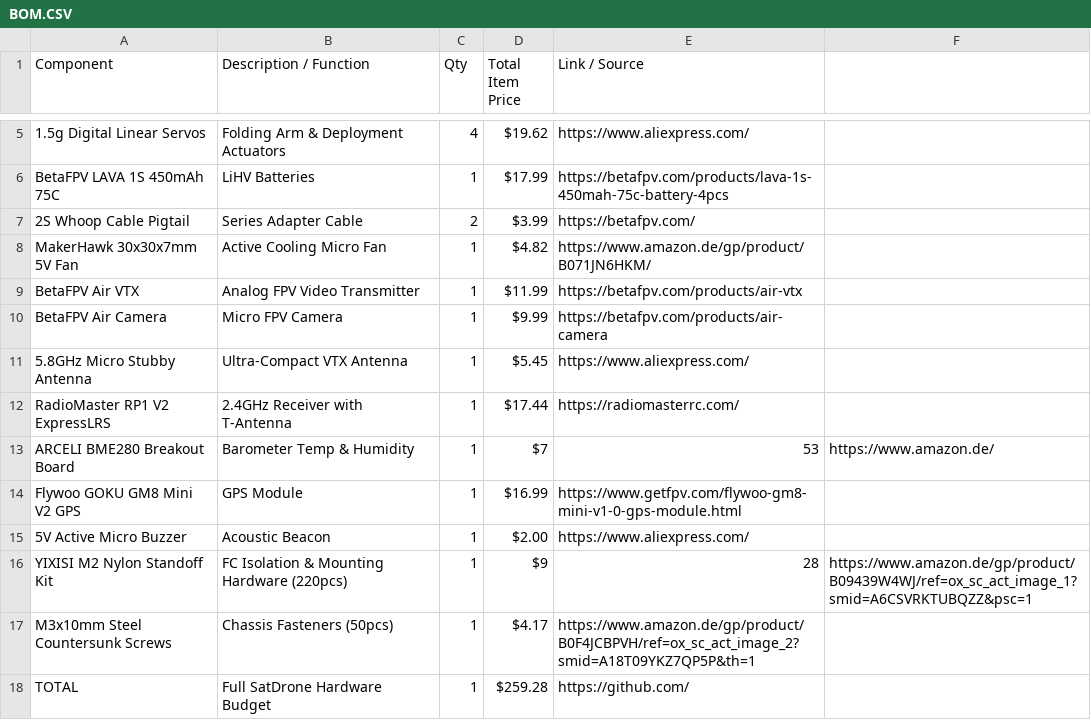
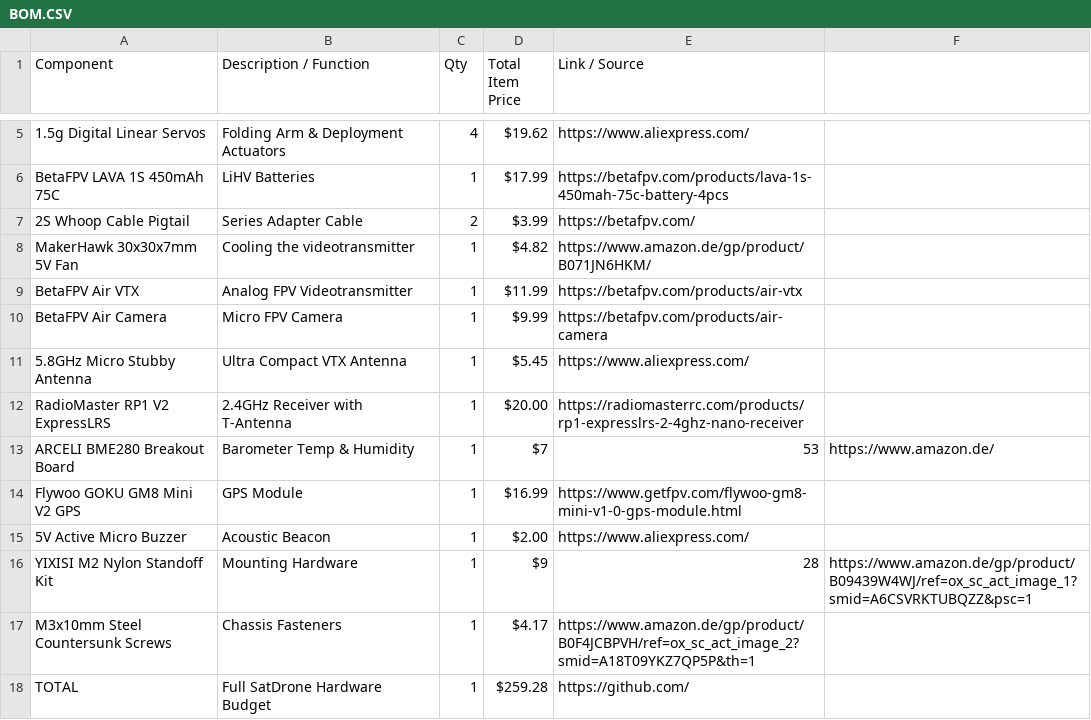
Before and after one commit to LeonOmo/Satellite-Drone-Icarus-v1, a CSV file: BOM.CSV, drawn as a sheet; only a part is shown, gaps mark what is left out.

Commit message:
Update BOM.CSV with item descriptions and prices

```diff
--- a/BOM.CSV
+++ b/BOM.CSV
@@ -7,7 +7,7 @@ BetaFPV LAVA 1S 450mAh 75C,LiHV Batteries,1,$17.99,https://betafpv.com/products/
 2S Whoop Cable Pigtail,Series Adapter Cable,2,$3.99,https://betafpv.com/
-MakerHawk 30x30x7mm 5V Fan,Active Cooling Micro Fan,1,$4.82,https://www.amazon.de/gp/product/B071JN6HKM/
-BetaFPV Air VTX,Analog FPV Video Transmitter,1,$11.99,https://betafpv.com/products/air-vtx
+MakerHawk 30x30x7mm 5V Fan,Cooling the videotransmitter,1,$4.82,https://www.amazon.de/gp/product/B071JN6HKM/
+BetaFPV Air VTX,Analog FPV Videotransmitter,1,$11.99,https://betafpv.com/products/air-vtx
 BetaFPV Air Camera,Micro FPV Camera,1,$9.99,https://betafpv.com/products/air-camera
-5.8GHz Micro Stubby Antenna,Ultra-Compact VTX Antenna,1,$5.45,https://www.aliexpress.com/
-RadioMaster RP1 V2 ExpressLRS,2.4GHz Receiver with T-Antenna,1,$17.44,https://radiomasterrc.com/
+5.8GHz Micro Stubby Antenna,Ultra Compact VTX Antenna,1,$5.45,https://www.aliexpress.com/
+RadioMaster RP1 V2 ExpressLRS,2.4GHz Receiver with T-Antenna,1,$20.00,https://radiomasterrc.com/products/rp1-expresslrs-2-4ghz-nano-receiver
 ARCELI BME280 Breakout Board,Barometer Temp & Humidity,1,$7,53,https://www.amazon.de/
@@ -15,4 +15,4 @@ Flywoo GOKU GM8 Mini V2 GPS,GPS Module,1,$16.99,https://www.getfpv.com/flywoo-gm
 5V Active Micro Buzzer,Acoustic Beacon,1,$2.00,https://www.aliexpress.com/
-YIXISI M2 Nylon Standoff Kit,FC Isolation & Mounting Hardware (220pcs),1,$9,28,https://www.amazon.de/gp/product/B09439W4WJ/ref=ox_sc_act_image_1?smid=A6CSVRKTUBQZZ&psc=1
-M3x10mm Steel Countersunk Screws,Chassis Fasteners (50pcs),1,$4.17,https://www.amazon.de/gp/product/B0F4JCBPVH/ref=ox_sc_act_image_2?smid=A18T09YKZ7QP5P&th=1
+YIXISI M2 Nylon Standoff Kit,Mounting Hardware,1,$9,28,https://www.amazon.de/gp/product/B09439W4WJ/ref=ox_sc_act_image_1?smid=A6CSVRKTUBQZZ&psc=1
+M3x10mm Steel Countersunk Screws,Chassis Fasteners,1,$4.17,https://www.amazon.de/gp/product/B0F4JCBPVH/ref=ox_sc_act_image_2?smid=A18T09YKZ7QP5P&th=1
 TOTAL,Full SatDrone Hardware Budget,1,$259.28,https://github.com/
```
